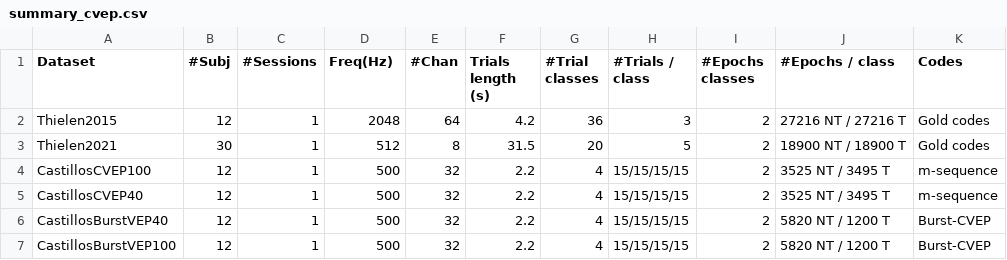
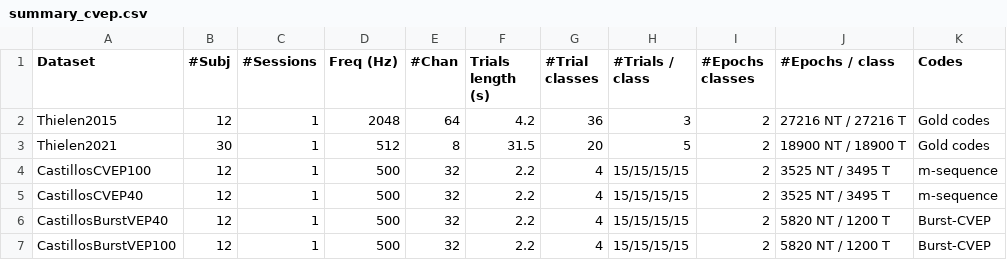
Before and after one commit to NeuroTechX/moabb, a CSV file: moabb/datasets/summary_cvep.csv, drawn as a sheet; only a part is shown; the diff names each change by its address in the sheet, - before the commit and + after, or states it on an @@ line.

```diff
--- a/moabb/datasets/summary_cvep.csv
+++ b/moabb/datasets/summary_cvep.csv
-D1: Freq(Hz)
+D1: Freq (Hz)
```
Also changed, not shown: moabb/datasets/summary_imagery.csv, moabb/datasets/summary_p300.csv, 5 other files.
